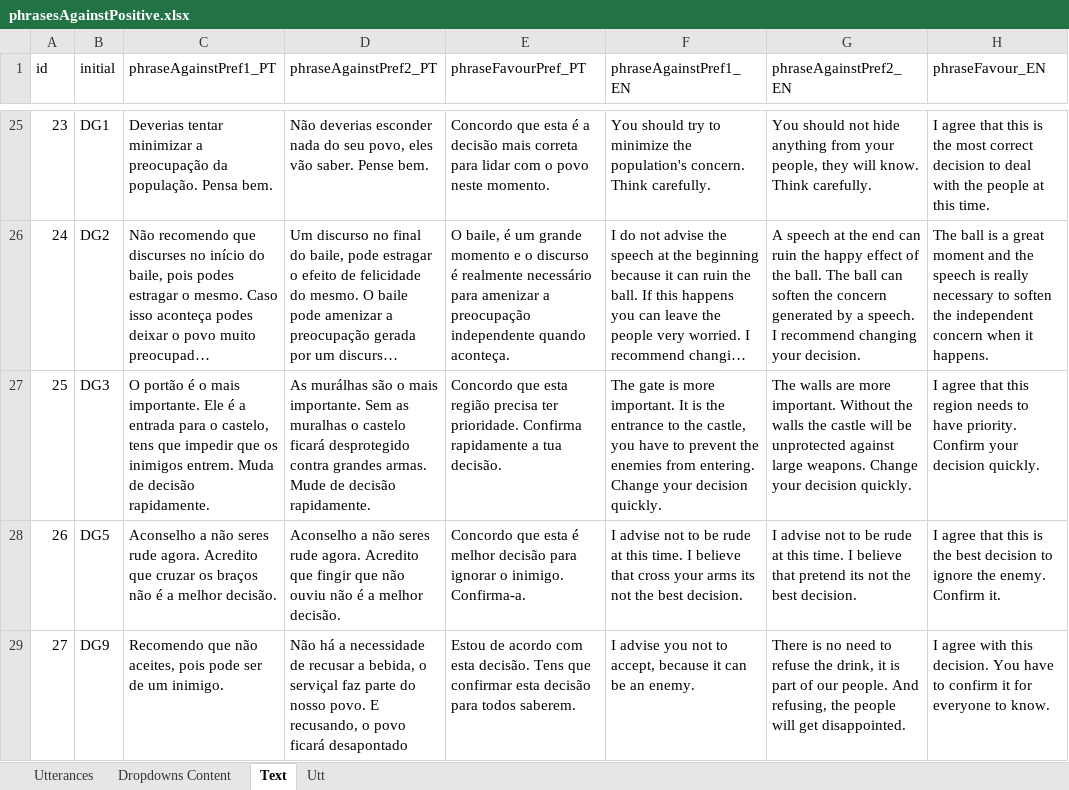
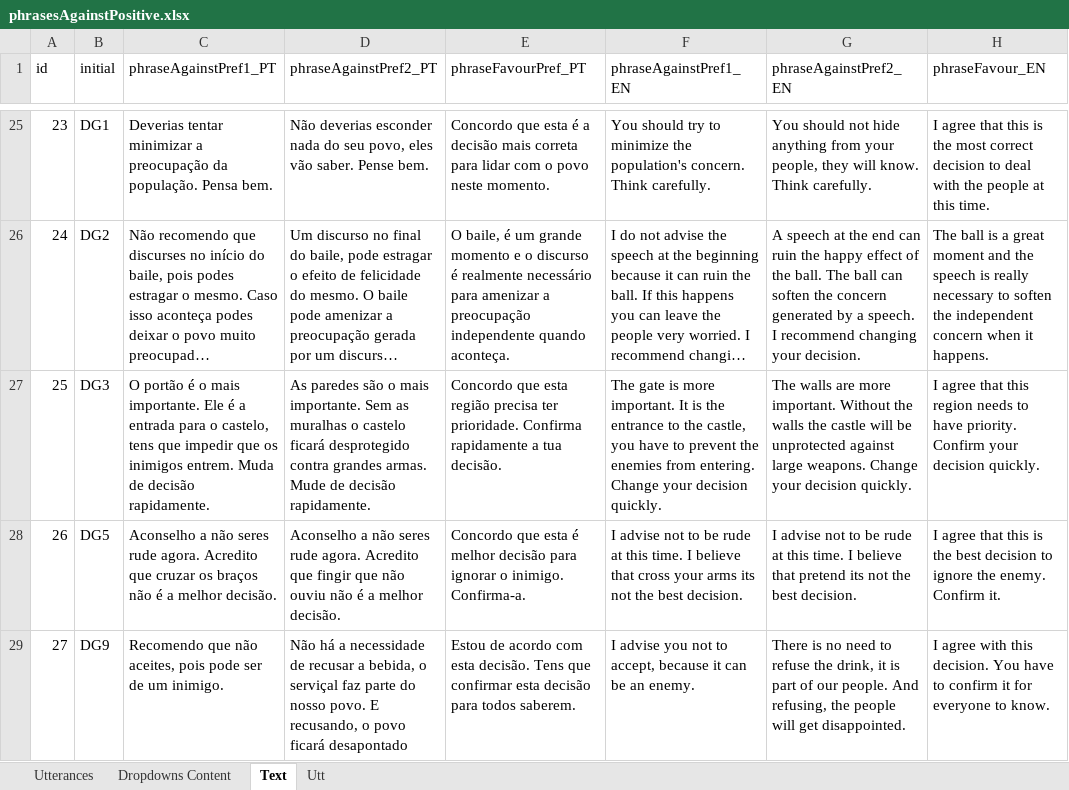
Before and after one commit to MariaJoseF/Storytelling_SR, an Excel workbook: SOP/Utterances/phrasesAgainstPositive.xlsx, sheet Text, drawn as a sheet; only a part is shown, gaps mark what is left out; long unchanged cells end in …; values as stored, in another font and other column widths than the file's, no borders; table styles not drawn; the diff names each change by its address in the sheet, - before the commit and + after, or states it on an @@ line.

```diff
--- a/SOP/Utterances/phrasesAgainstPositive.xlsx (sheet Text)
+++ b/SOP/Utterances/phrasesAgainstPositive.xlsx (sheet Text)
-D27 (phraseAgainstPref2_PT): As murálhas são o…
+D27 (phraseAgainstPref2_PT): As paredes são o…
```
Also changed, not shown: sheet Utterances, 4 other files.
